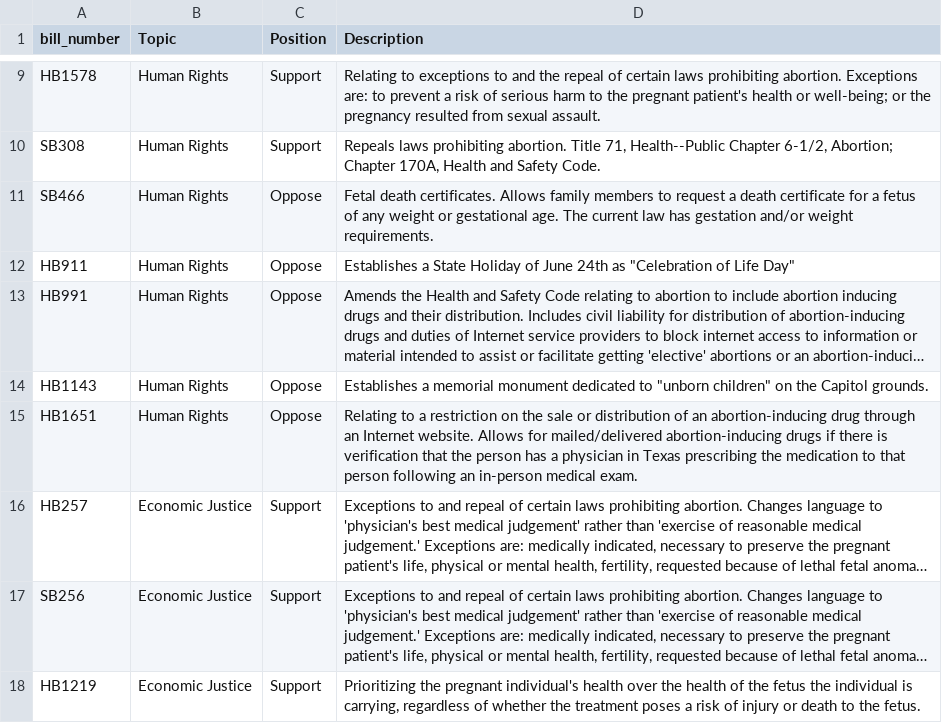
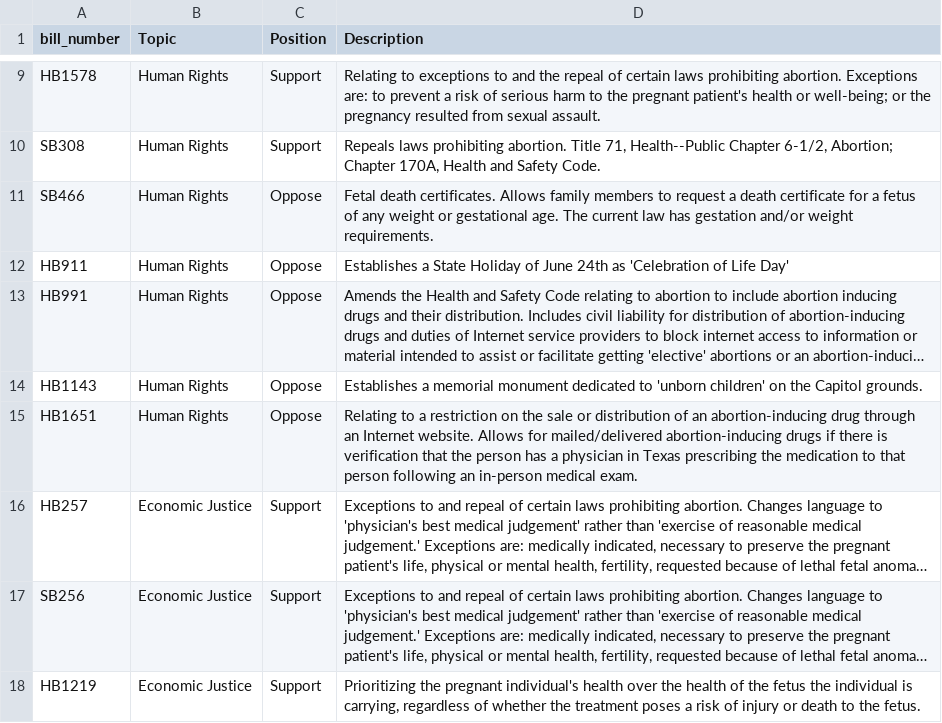
Before and after one commit to monimiller/texas_impact, a CSV file: sources/texas_impact/bills.csv, drawn as a sheet; only a part is shown, gaps mark what is left out; long unchanged cells end in …; the diff names each change by its address in the sheet, - before the commit and + after, or states it on an @@ line.

Commit message:
fix: Update csv so GitHub can search it

```diff
--- a/sources/texas_impact/bills.csv
+++ b/sources/texas_impact/bills.csv
-D12 (Description): …24th as "Celebration of Life Day"
+D12 (Description): …24th as 'Celebration of Life Day'
-D14 (Description): …dedicated to "unborn children" on the…
+D14 (Description): …dedicated to 'unborn children' on the…
```
